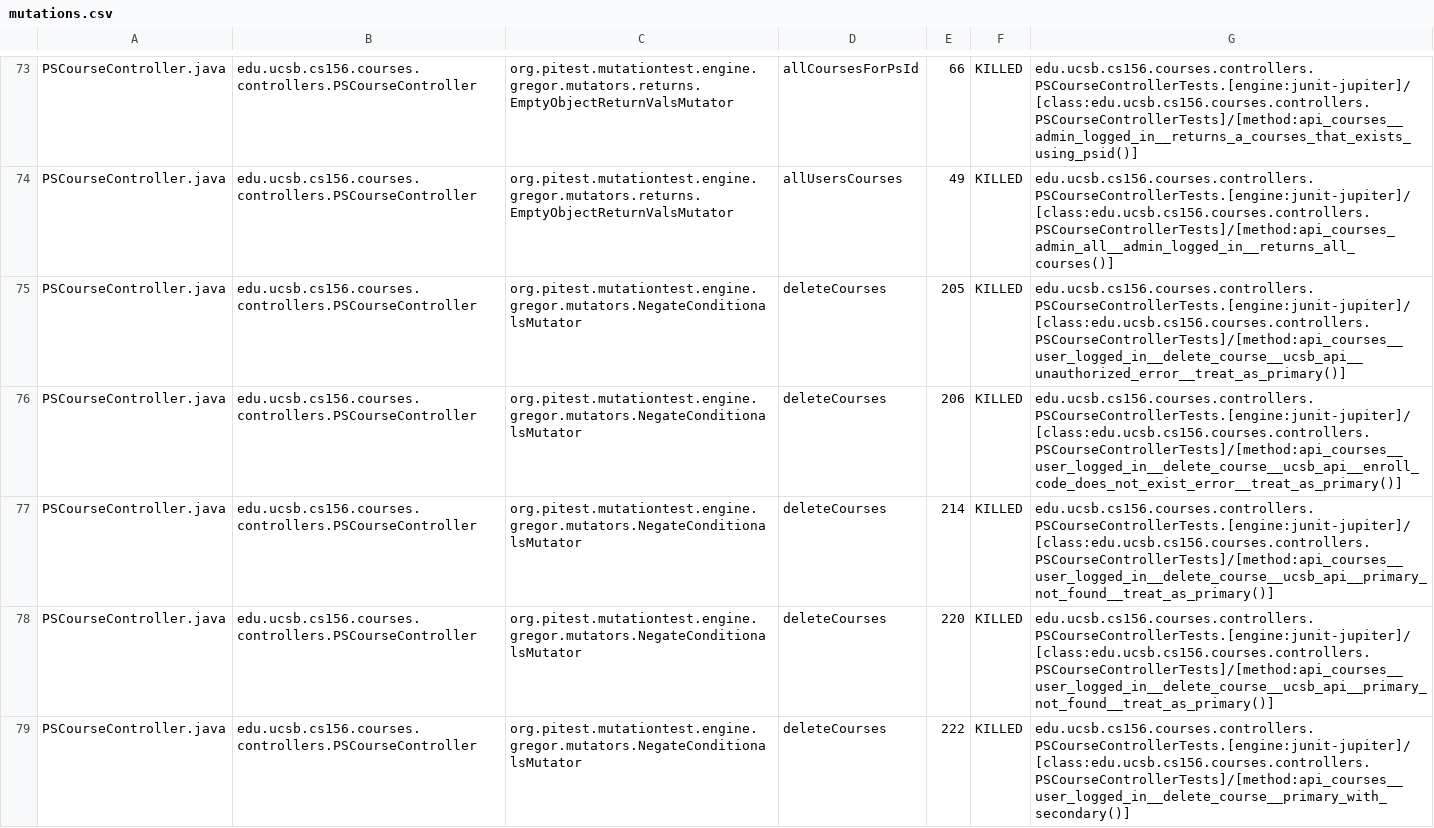
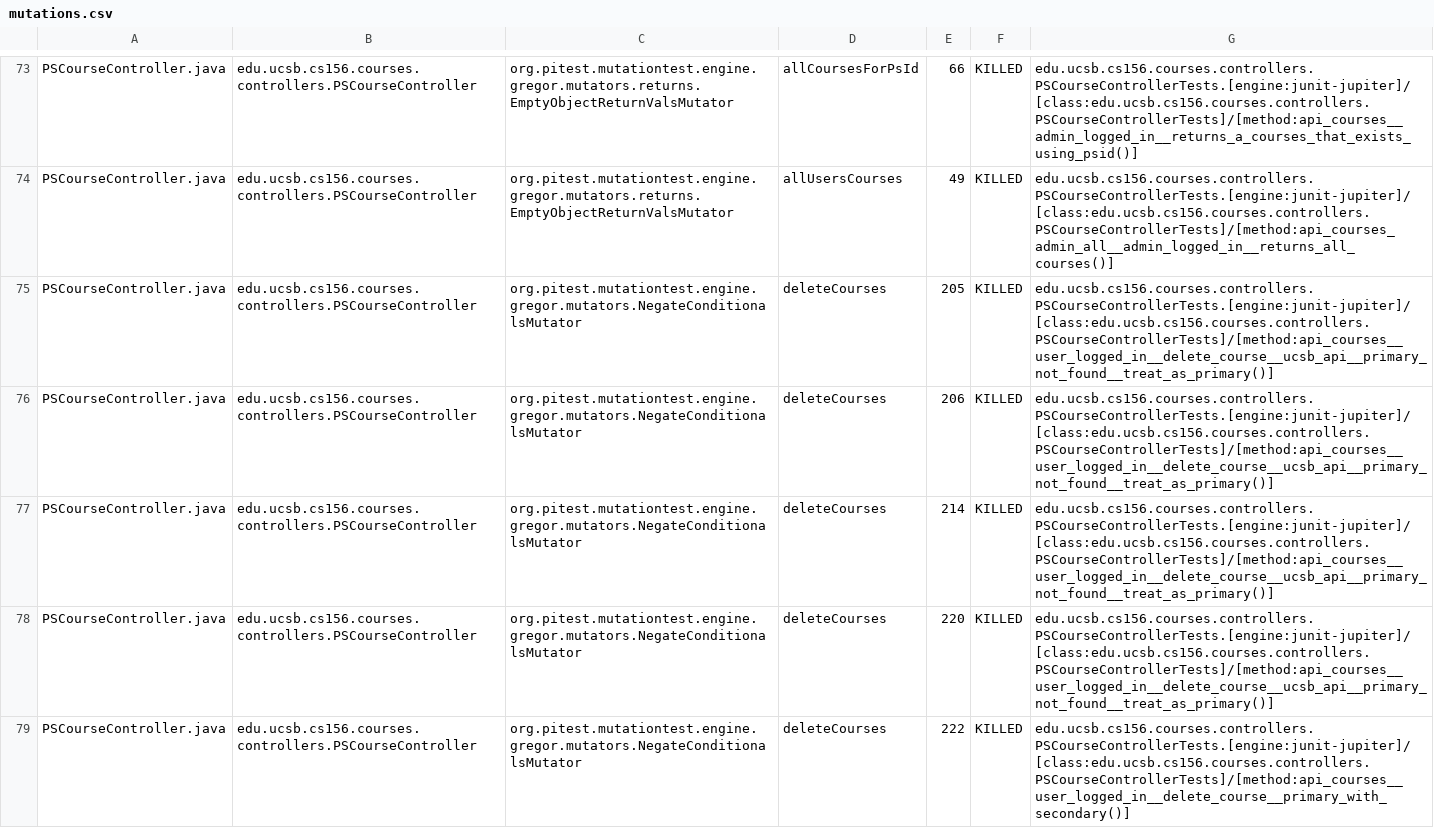
Before and after one commit to ucsb-cs156-f24/proj-courses-f24-03, a CSV file: pitest/mutations.csv, drawn as a sheet; only a part is shown, gaps mark what is left out; the diff covers the shown part only.

Commit message:
Deploying to gh-pages from @ ucsb-cs156-f24/proj-courses-f24-03@83256075455ecc56c93ad229e6c357b273707c6e 🚀

```diff
--- a/pitest/mutations.csv
+++ b/pitest/mutations.csv
@@ -74,4 +74,4 @@ PSCourseController.java,edu.ucsb.cs156.courses.controllers.PSCourseController,or
 PSCourseController.java,edu.ucsb.cs156.courses.controllers.PSCourseController,org.pitest.mutationtest.engine.gregor.mutators.returns.EmptyObjectReturnValsMutator,allUsersCourses,49,KILLED,edu.ucsb.cs156.courses.controllers.PSCourseControllerTests.[engine:junit-jupiter]/[class:edu.ucsb.cs156.courses.controllers.PSCourseControllerTests]/[method:api_courses_admin_all__admin_logged_in__returns_all_courses()]
-PSCourseController.java,edu.ucsb.cs156.courses.controllers.PSCourseController,org.pitest.mutationtest.engine.gregor.mutators.NegateConditionalsMutator,deleteCourses,205,KILLED,edu.ucsb.cs156.courses.controllers.PSCourseControllerTests.[engine:junit-jupiter]/[class:edu.ucsb.cs156.courses.controllers.PSCourseControllerTests]/[method:api_courses__user_logged_in__delete_course__ucsb_api__unauthorized_error__treat_as_primary()]
-PSCourseController.java,edu.ucsb.cs156.courses.controllers.PSCourseController,org.pitest.mutationtest.engine.gregor.mutators.NegateConditionalsMutator,deleteCourses,206,KILLED,edu.ucsb.cs156.courses.controllers.PSCourseControllerTests.[engine:junit-jupiter]/[class:edu.ucsb.cs156.courses.controllers.PSCourseControllerTests]/[method:api_courses__user_logged_in__delete_course__ucsb_api__enroll_code_does_not_exist_error__treat_as_primary()]
+PSCourseController.java,edu.ucsb.cs156.courses.controllers.PSCourseController,org.pitest.mutationtest.engine.gregor.mutators.NegateConditionalsMutator,deleteCourses,205,KILLED,edu.ucsb.cs156.courses.controllers.PSCourseControllerTests.[engine:junit-jupiter]/[class:edu.ucsb.cs156.courses.controllers.PSCourseControllerTests]/[method:api_courses__user_logged_in__delete_course__ucsb_api__primary_not_found__treat_as_primary()]
+PSCourseController.java,edu.ucsb.cs156.courses.controllers.PSCourseController,org.pitest.mutationtest.engine.gregor.mutators.NegateConditionalsMutator,deleteCourses,206,KILLED,edu.ucsb.cs156.courses.controllers.PSCourseControllerTests.[engine:junit-jupiter]/[class:edu.ucsb.cs156.courses.controllers.PSCourseControllerTests]/[method:api_courses__user_logged_in__delete_course__ucsb_api__primary_not_found__treat_as_primary()]
 PSCourseController.java,edu.ucsb.cs156.courses.controllers.PSCourseController,org.pitest.mutationtest.engine.gregor.mutators.NegateConditionalsMutator,deleteCourses,214,KILLED,edu.ucsb.cs156.courses.controllers.PSCourseControllerTests.[engine:junit-jupiter]/[class:edu.ucsb.cs156.courses.controllers.PSCourseControllerTests]/[method:api_courses__user_logged_in__delete_course__ucsb_api__primary_not_found__treat_as_primary()]
```
Also changed, not shown: 57 edited cells elsewhere in this file, 44 other files.
